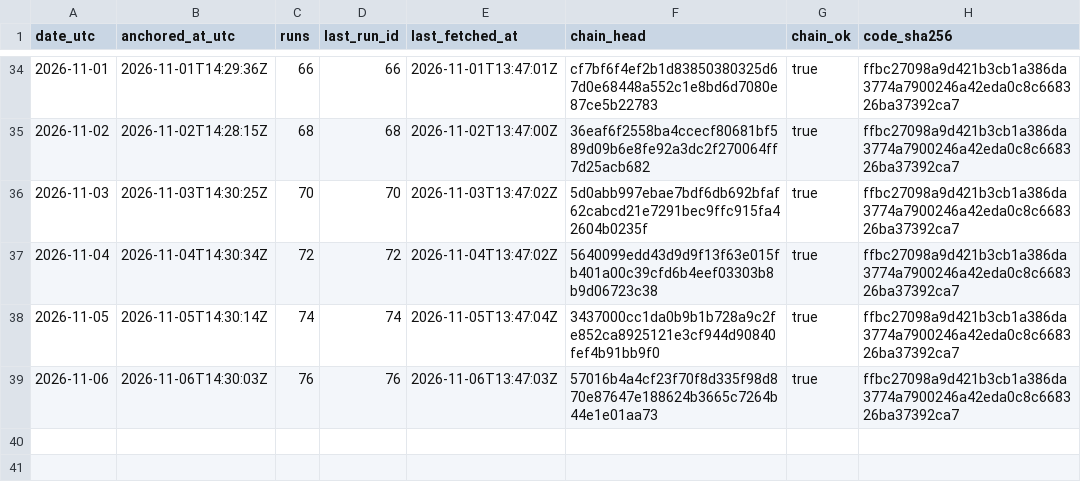
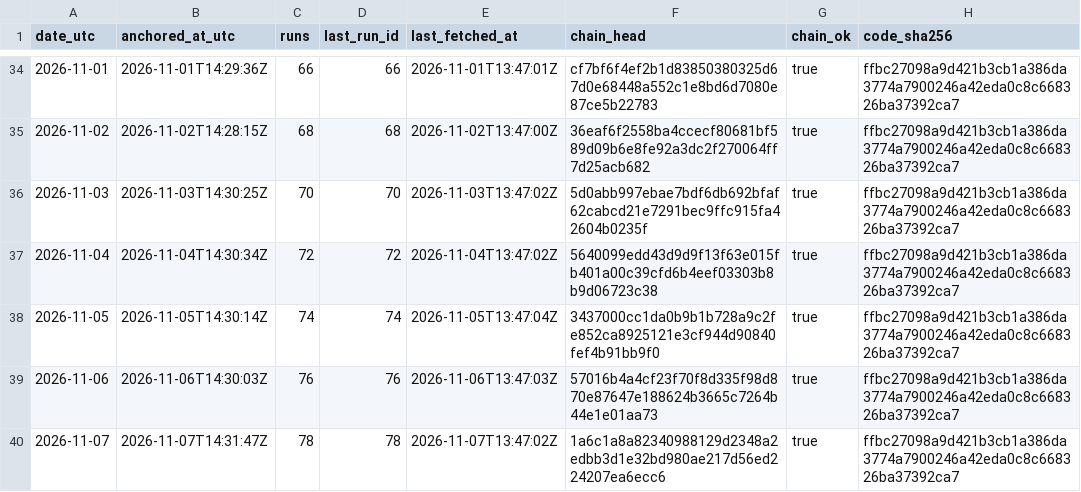
Before and after one commit to kvantixtech/energy-price-archive, a CSV file: anchors/chain-heads.csv, drawn as a sheet; only a part is shown, gaps mark what is left out.

Commit message:
anchor 2026-11-07: chain head 1a6c1a8a8234 (run 78, 78 runs, chain_ok=true)

```diff
--- a/anchors/chain-heads.csv
+++ b/anchors/chain-heads.csv
@@ -39 +39,2 @@ date_utc,anchored_at_utc,runs,last_run_id,last_fetched_at,chain_head,chain_ok,co
 2026-11-06,2026-11-06T14:30:03Z,76,76,2026-11-06T13:47:03Z,57016b4a4cf23f70f8d335f98d870e87647e188624b3665c7264b44e1e01aa73,true,ffbc27098a9d421b3cb1a386da3774a7900246a42eda0c8c668326ba37392ca7
+2026-11-07,2026-11-07T14:31:47Z,78,78,2026-11-07T13:47:02Z,1a6c1a8a82340988129d2348a2edbb3d1e32bd980ae217d56ed224207ea6ecc6,true,ffbc27098a9d421b3cb1a386da3774a7900246a42eda0c8c668326ba37392ca7
```
